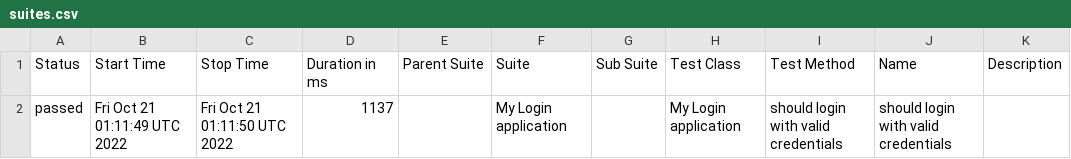
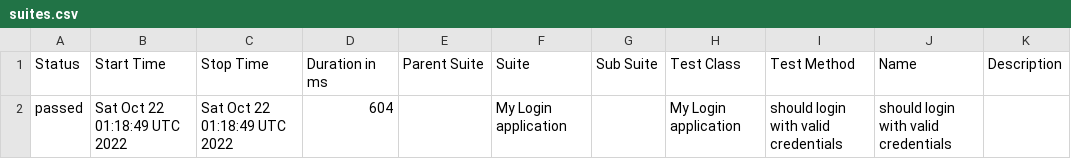
Before and after one commit to nanlabs/automation-seed, a CSV file: docs/data/suites.csv, drawn as a sheet.

```diff
--- a/docs/data/suites.csv
+++ b/docs/data/suites.csv
@@ -1,2 +1,2 @@
 "Status","Start Time","Stop Time","Duration in ms","Parent Suite","Suite","Sub Suite","Test Class","Test Method","Name","Description"
-"passed","Fri Oct 21 01:11:49 UTC 2022","Fri Oct 21 01:11:50 UTC 2022","1137","","My Login application","","My Login application","should login with valid credentials","should login with valid credentials",""
+"passed","Sat Oct 22 01:18:49 UTC 2022","Sat Oct 22 01:18:49 UTC 2022","604","","My Login application","","My Login application","should login with valid credentials","should login with valid credentials",""
```
Also changed, not shown: 36 other files.
